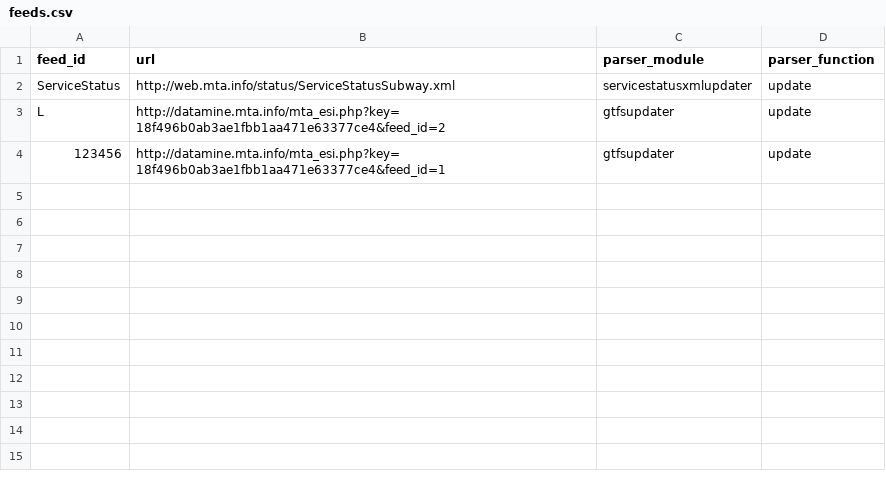
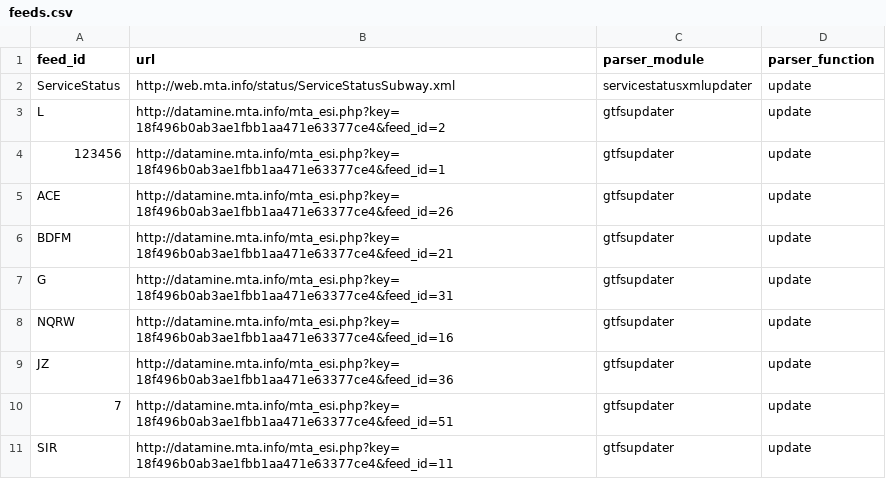
Before and after one commit to jamespfennell/transiter, a CSV file: transiter/systems/nycsubway/customdata/feeds.csv, drawn as a sheet; the diff names each change by its address in the sheet, - before the commit and + after, or states it on an @@ line.

```diff
--- a/transiter/systems/nycsubway/customdata/feeds.csv
+++ b/transiter/systems/nycsubway/customdata/feeds.csv
+row 5: ACE | http://datamine.mta.info/mta_esi.php?key=18f496b0ab3ae1fbb1aa471e63377ce4&feed_id=26 | gtfsupdater | update
+row 6: BDFM | http://datamine.mta.info/mta_esi.php?key=18f496b0ab3ae1fbb1aa471e63377ce4&feed_id=21 | gtfsupdater | update
+row 7: G | http://datamine.mta.info/mta_esi.php?key=18f496b0ab3ae1fbb1aa471e63377ce4&feed_id=31 | gtfsupdater | update
+row 8: NQRW | http://datamine.mta.info/mta_esi.php?key=18f496b0ab3ae1fbb1aa471e63377ce4&feed_id=16 | gtfsupdater | update
+row 9: JZ | http://datamine.mta.info/mta_esi.php?key=18f496b0ab3ae1fbb1aa471e63377ce4&feed_id=36 | gtfsupdater | update
+row 10: 7 | http://datamine.mta.info/mta_esi.php?key=18f496b0ab3ae1fbb1aa471e63377ce4&feed_id=51 | gtfsupdater | update
+row 11: SIR | http://datamine.mta.info/mta_esi.php?key=18f496b0ab3ae1fbb1aa471e63377ce4&feed_id=11 | gtfsupdater | update
```
Also changed, not shown: transiter/systems/nycsubway/customdata/direction_name_exceptions.csv, 12 other files.
